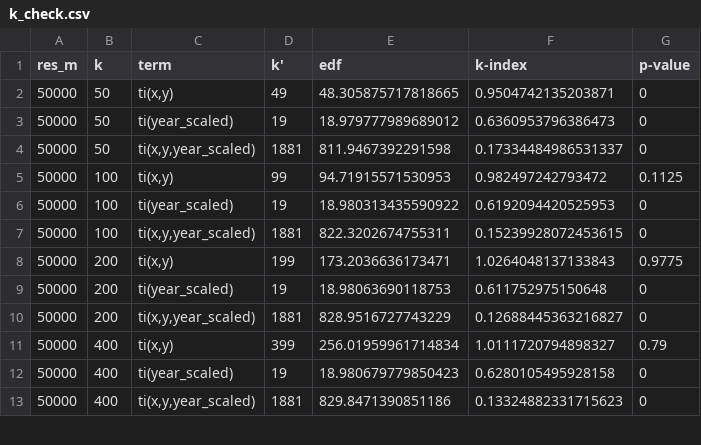
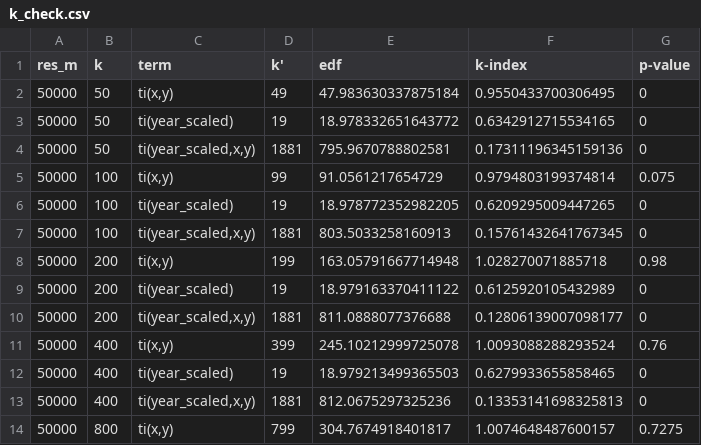
Before and after one commit to usa-npn/thermal-trends, a CSV file: k_check.csv, drawn as a sheet; only a part is shown; the diff covers the shown part only.

```diff
--- a/k_check.csv
+++ b/k_check.csv
@@ -1,13 +1,14 @@
 res_m,k,term,k',edf,k-index,p-value
-50000,50,"ti(x,y)",49,48.305875717818665,0.9504742135203871,0
-50000,50,ti(year_scaled),19,18.979777989689012,0.6360953796386473,0
-50000,50,"ti(x,y,year_scaled)",1881,811.9467392291598,0.17334484986531337,0
-50000,100,"ti(x,y)",99,94.71915571530953,0.982497242793472,0.1125
-50000,100,ti(year_scaled),19,18.980313435590922,0.6192094420525953,0
-50000,100,"ti(x,y,year_scaled)",1881,822.3202674755311,0.15239928072453615,0
-50000,200,"ti(x,y)",199,173.2036636173471,1.0264048137133843,0.9775
-50000,200,ti(year_scaled),19,18.98063690118753,0.611752975150648,0
-50000,200,"ti(x,y,year_scaled)",1881,828.9516727743229,0.12688445363216827,0
-50000,400,"ti(x,y)",399,256.01959961714834,1.0111720794898327,0.79
-50000,400,ti(year_scaled),19,18.980679779850423,0.6280105495928158,0
-50000,400,"ti(x,y,year_scaled)",1881,829.8471390851186,0.13324882331715623,0
+50000,50,"ti(x,y)",49,47.983630337875184,0.9550433700306495,0
+50000,50,ti(year_scaled),19,18.978332651643772,0.6342912715534165,0
+50000,50,"ti(year_scaled,x,y)",1881,795.9670788802581,0.17311196345159136,0
+50000,100,"ti(x,y)",99,91.0561217654729,0.9794803199374814,0.075
+50000,100,ti(year_scaled),19,18.978772352982205,0.6209295009447265,0
+50000,100,"ti(year_scaled,x,y)",1881,803.5033258160913,0.15761432641767345,0
+50000,200,"ti(x,y)",199,163.05791667714948,1.028270071885718,0.98
+50000,200,ti(year_scaled),19,18.979163370411122,0.6125920105432989,0
+50000,200,"ti(year_scaled,x,y)",1881,811.0888077376688,0.12806139007098177,0
+50000,400,"ti(x,y)",399,245.10212999725078,1.0093088288293524,0.76
+50000,400,ti(year_scaled),19,18.979213499365503,0.6279933655858465,0
+50000,400,"ti(year_scaled,x,y)",1881,812.0675297325236,0.13353141698325813,0
+50000,800,"ti(x,y)",799,304.7674918401817,1.0074648487600157,0.7275
```
Also changed, not shown: 2 added rows and 115 edited cells elsewhere in this file, 21 other files.
